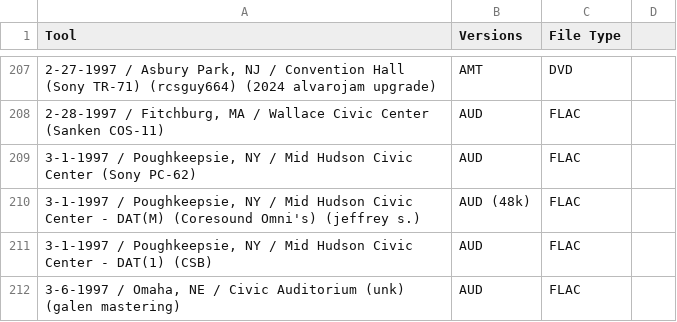
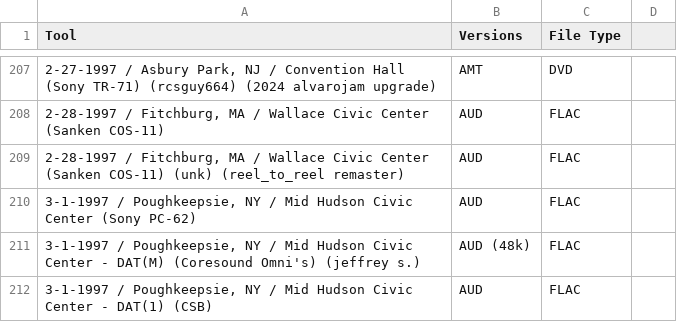
Before and after one commit to dudethatsclassic/shynomi-archive, a CSV file: artists/tool.csv, drawn as a sheet; only a part is shown, gaps mark what is left out; the shorter side is filled out with more unchanged rows; the diff names each change by its address in the sheet, - before the commit and + after, or states it on an @@ line.

Commit message:
Auto-export CSV: TOOL

```diff
--- a/artists/tool.csv
+++ b/artists/tool.csv
+row 209: 2-28-1997 / Fitchburg, MA / Wallace Civic Center (Sanken COS-11) (unk) (reel_to_reel remaster) | AUD | FLAC
```
